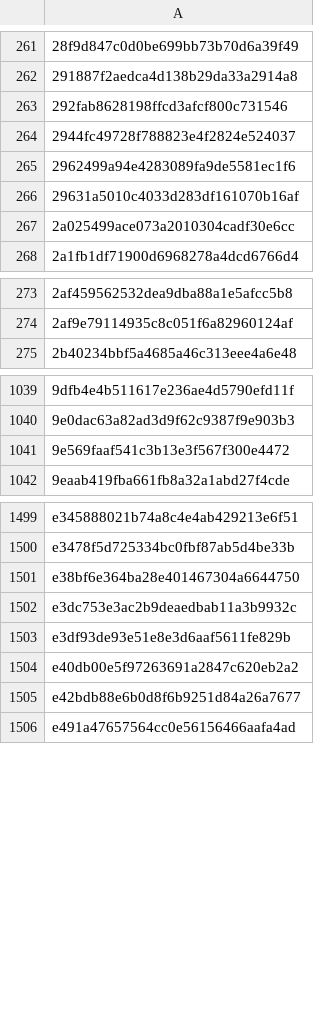
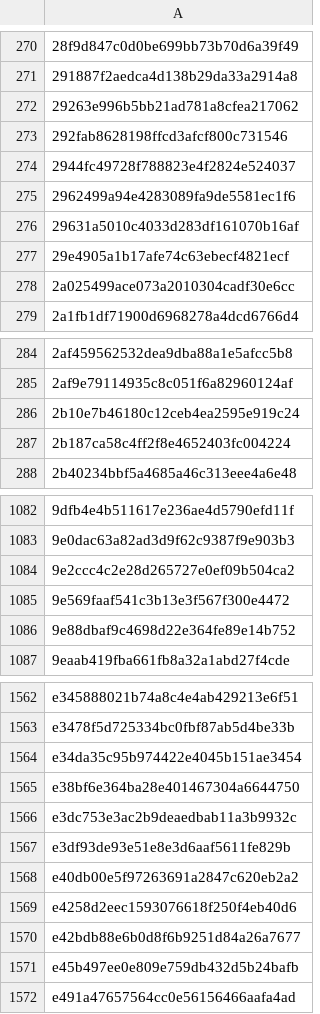
Before and after one commit to jbzdarkid/overwatch-sound-export, a CSV file: db/fingerprints_noise.csv, drawn as a sheet; only a part is shown, gaps mark what is left out; the diff covers the shown part only.

```diff
--- a/db/fingerprints_noise.csv
+++ b/db/fingerprints_noise.csv
@@ -262,2 +271,3 @@
 291887f2aedca4d138b29da33a2914a8
+29263e996b5bb21ad781a8cfea217062
 292fab8628198ffcd3afcf800c731546
@@ -266,2 +276,3 @@
 29631a5010c4033d283df161070b16af
+29e4905a1b17afe74c63ebecf4821ecf
 2a025499ace073a2010304cadf30e6cc
@@ -274,2 +285,4 @@
 2af9e79114935c8c051f6a82960124af
+2b10e7b46180c12ceb4ea2595e919c24
+2b187ca58c4ff2f8e4652403fc004224
 2b40234bbf5a4685a46c313eee4a6e48
@@ -1040,3 +1083,5 @@
 9e0dac63a82ad3d9f62c9387f9e903b3
+9e2ccc4c2e28d265727e0ef09b504ca2
 9e569faaf541c3b13e3f567f300e4472
+9e88dbaf9c4698d22e364fe89e14b752
 9eaab419fba661fb8a32a1abd27f4cde
@@ -1500,2 +1563,3 @@ e345888021b74a8c4e4ab429213e6f51
 e3478f5d725334bc0fbf87ab5d4be33b
+e34da35c95b974422e4045b151ae3454
 e38bf6e364ba28e401467304a6644750
@@ -1504,3 +1568,5 @@ e3df93de93e51e8e3d6aaf5611fe829b
 e40db00e5f97263691a2847c620eb2a2
+e4258d2eec1593076618f250f4eb40d6
 e42bdb88e6b0d8f6b9251d84a26a7677
+e45b497ee0e809e759db432d5b24bafb
 e491a47657564cc0e56156466aafa4ad
```
Also changed, not shown: 67 added rows elsewhere in this file, db/fingerprints_important.csv.
